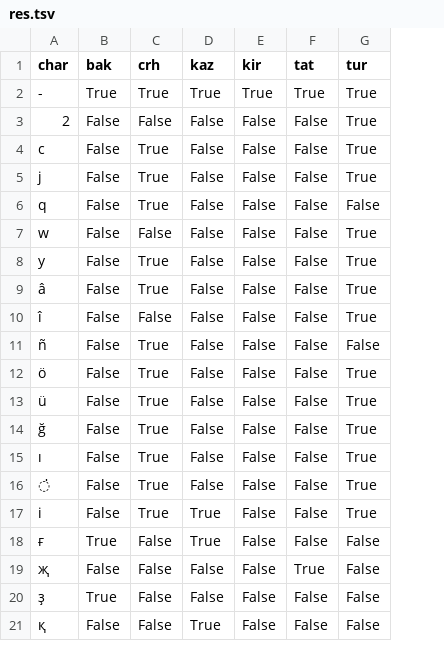
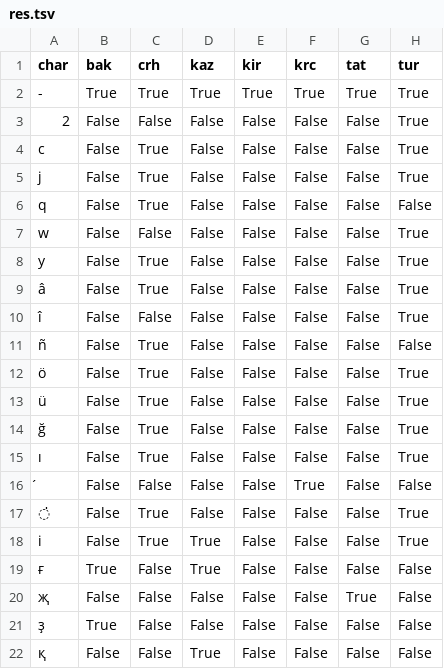
Before and after one commit to HSE-CROSS-LING-DL/transliteration-tur, a TSV file: alphabet/res.tsv, drawn as a sheet; only a part is shown; the diff names each change by its address in the sheet, - before the commit and + after, or states it on an @@ line.

Commit message:
updated translit table, added krc

```diff
--- a/alphabet/res.tsv
+++ b/alphabet/res.tsv
+column F (krc), rows 2-15: True | False | False | False | False | False | False | False | False | False | False | False | False | False; rows 17-22: all False
+row 16: ́ | False | False | False | False | True | False | False
```
Also changed, not shown: 8 other files.
